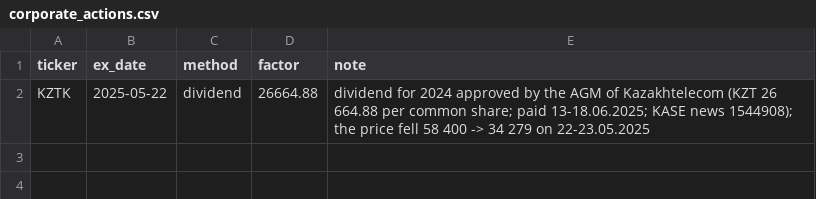
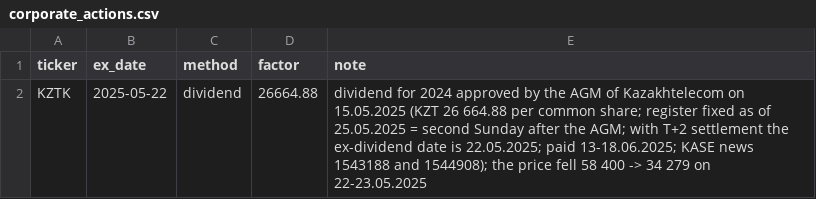
Before and after one commit to programmankz/phd-dss, a CSV file: data/corporate_actions.csv, drawn as a sheet.

Commit message:
data: KZTK ex-dividend date confirmed by the AGM decision (register as of 25.05.2025, T+2 -> 22.05.2025)

```diff
--- a/data/corporate_actions.csv
+++ b/data/corporate_actions.csv
@@ -1,2 +1,2 @@
 ticker,ex_date,method,factor,note
-KZTK,2025-05-22,dividend,26664.88,dividend for 2024 approved by the AGM of Kazakhtelecom (KZT 26 664.88 per common share; paid 13-18.06.2025; KASE news 1544908); the price fell 58 400 -> 34 279 on 22-23.05.2025
+KZTK,2025-05-22,dividend,26664.88,dividend for 2024 approved by the AGM of Kazakhtelecom on 15.05.2025 (KZT 26 664.88 per common share; register fixed as of 25.05.2025 = second Sunday after the AGM; with T+2 settlement the ex-dividend date is 22.05.2025; paid 13-18.06.2025; KASE news 1543188 and 1544908); the price fell 58 400 -> 34 279 on 22-23.05.2025
```
Also changed, not shown: 1 other file.
